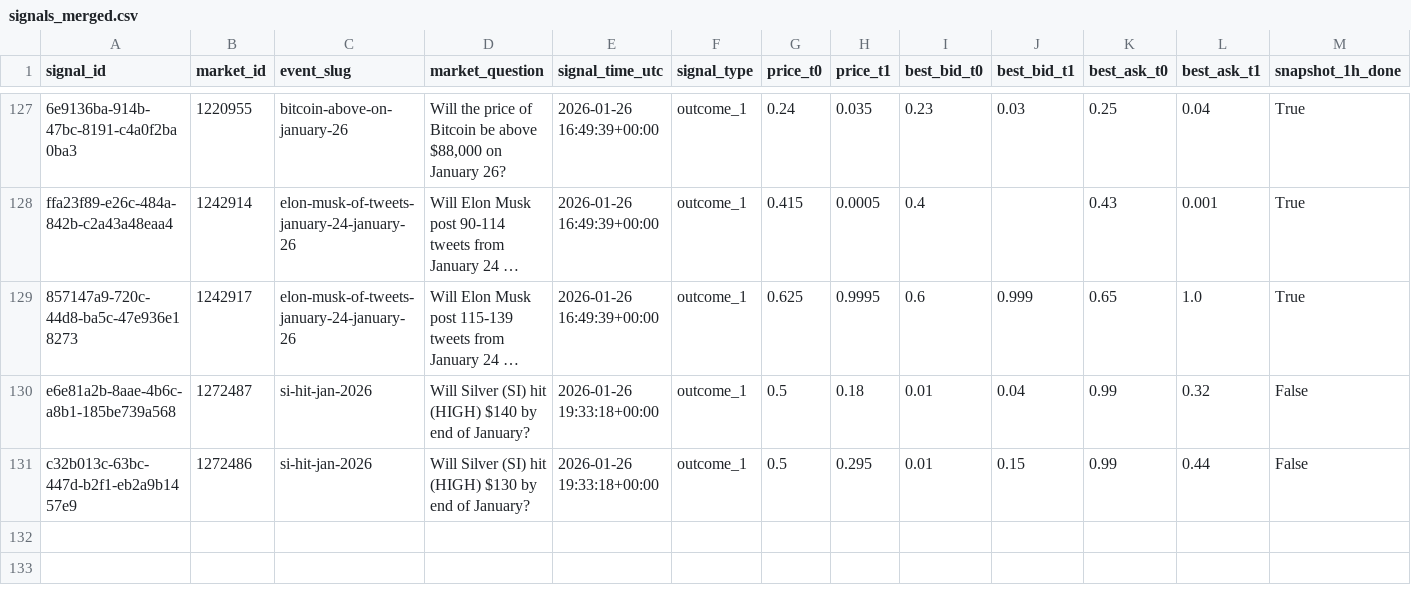
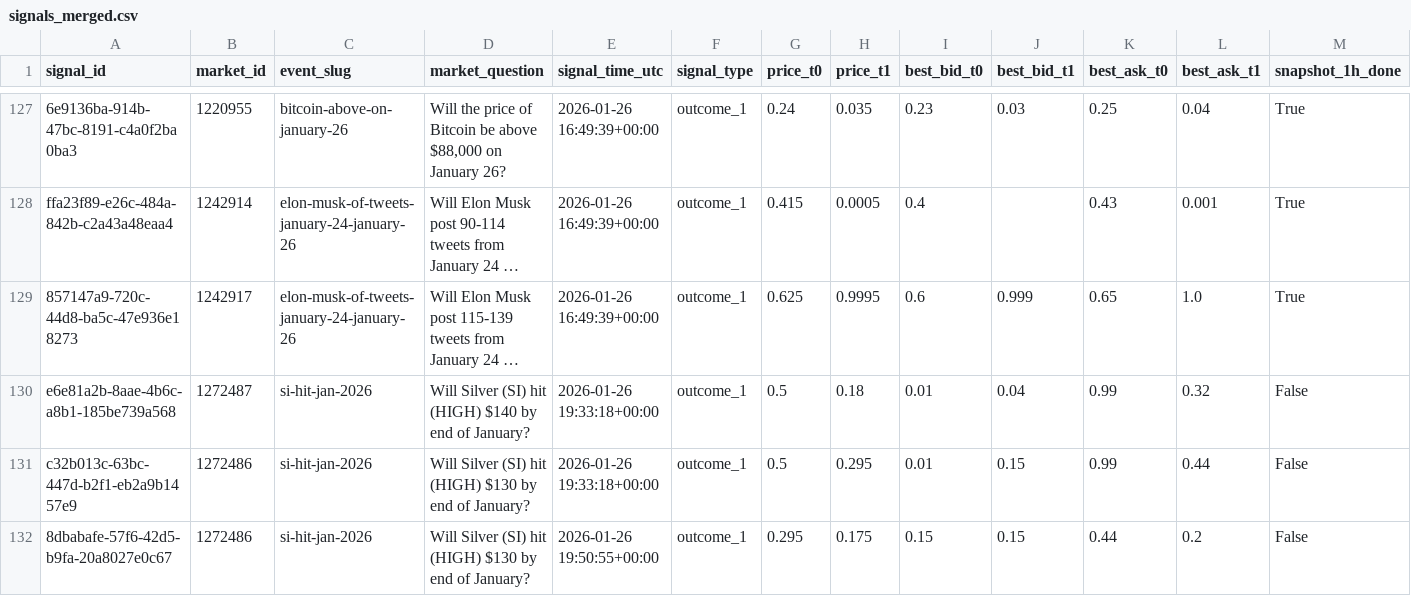
Before and after one commit to arshak-avagyan/fetch_data_test_repo, a CSV file: data/signals_merged.csv, drawn as a sheet; only a part is shown, gaps mark what is left out; long unchanged cells end in …; rows hold the shown columns only; the diff names each change by its address in the sheet, - before the commit and + after, or states it on an @@ line.

Commit message:
Workflow Run
Files changed:
M	data/market_change.csv
M	data/polymarket_flat_markets_t0.csv
M	data/polymarket_flat_markets_t1.csv
M	data/signals.csv
M	data/signals_merged.csv

```diff
--- a/data/signals_merged.csv
+++ b/data/signals_merged.csv
+row 132: 8dbabafe-57f6-42d5-b9fa-20a8027e0c67 | 1272486 | si-hit-jan-2026 | Will Silver (SI) hit (HIGH) $130 by end of January? | 2026-01-26 19:50:55+00:00 | outcome_1 | 0.295 | 0.175 | 0.15 | 0.15 | 0.44 | 0.2 | False
```
Also changed, not shown: data/signals.csv, 2 other files.
